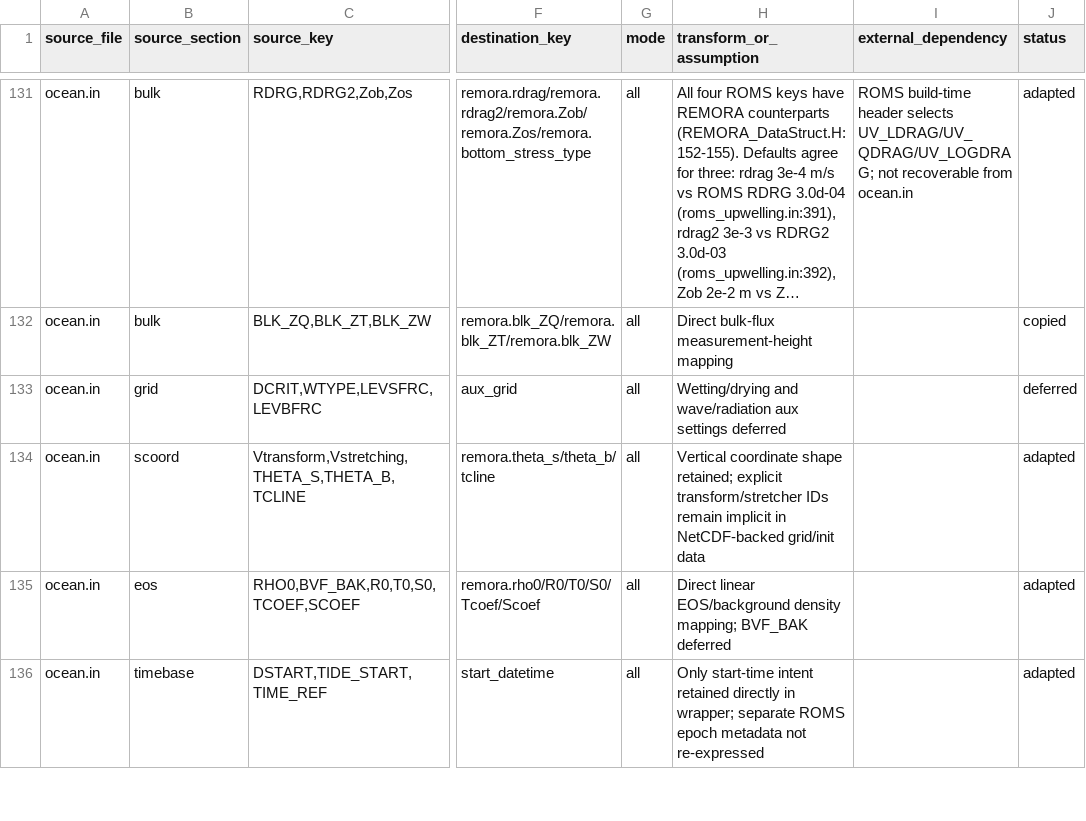
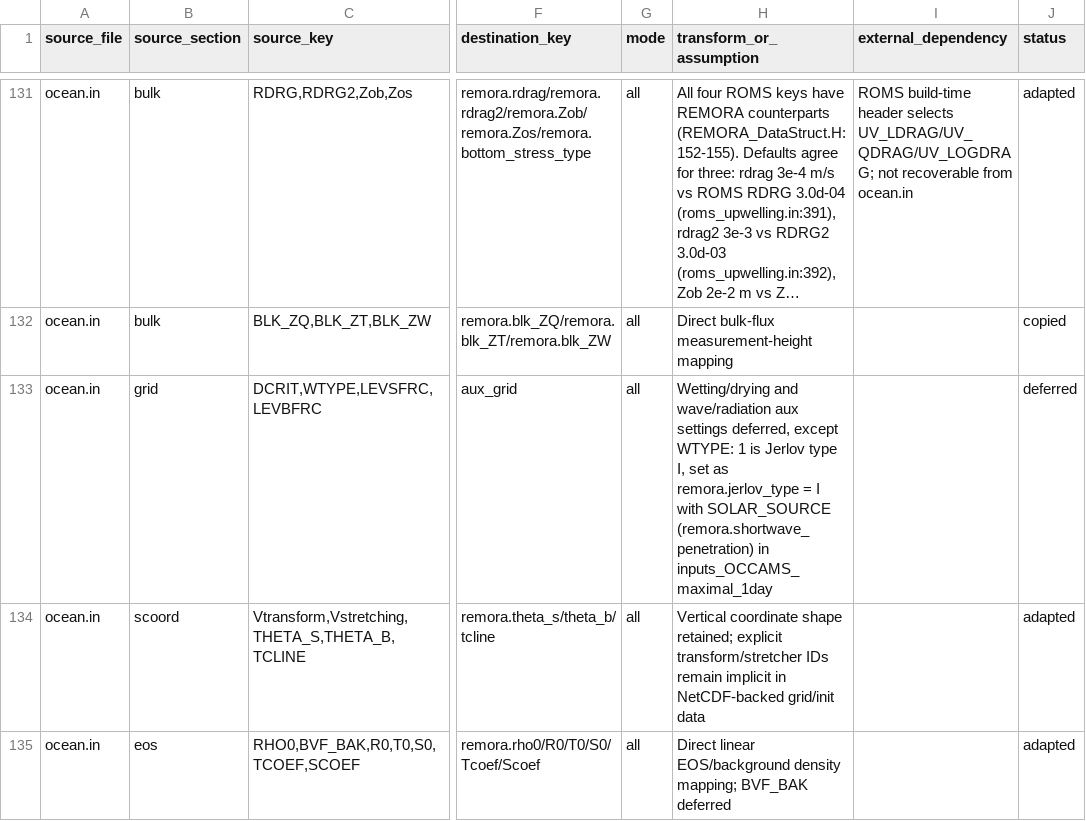
Before and after one commit to erf-model/COASTER, a TSV file: Exec/OCCAMS/translation_map.tsv, drawn as a sheet; only a part is shown, gaps mark what is left out; the shorter side is filled out with more unchanged rows; long unchanged cells end in …; the diff covers the shown part only; the diff names each change by its address in the sheet, - before the commit and + after, or states it on an @@ line.

Commit message:
OCCAMS maximal deck: absorb the shortwave over depth, Jerlov type I
The reference ROMS run defined SOLAR_SOURCE with ocean.in WTYPE = 1. With
seahorce-scidac/REMORA#898, remora.shortwave_penetration and remora.jerlov_type = I
reproduce it; the shortwave is ERF's RRTMGP net shortwave from the flux contract.
translation_map.tsv rows for SOLAR_SOURCE and WTYPE updated to match.

```diff
--- a/Exec/OCCAMS/translation_map.tsv
+++ b/Exec/OCCAMS/translation_map.tsv
-H133 (transform_or_assumption): …aux settings deferred
+H133 (transform_or_assumption): …aux settings deferred, except WTYPE: 1 is Jerlov type I, set as remora.jerlov_type = I with SOLAR_SOURCE (remora.shortwave_penetration) in inputs_OCCAMS_maximal_1day
```
Also changed, not shown: 7 edited cells elsewhere in this file, 1 other file.
